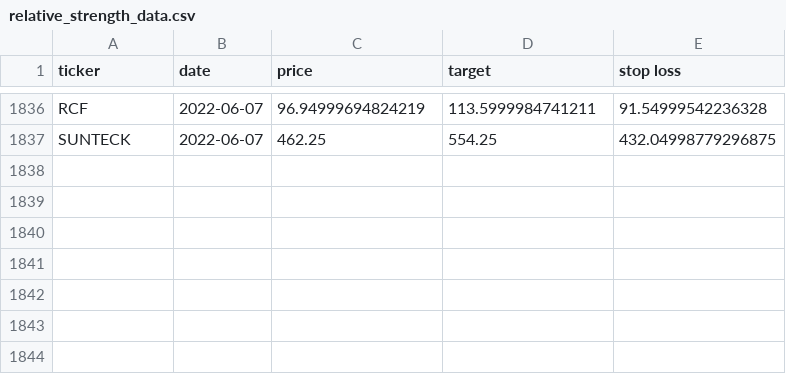
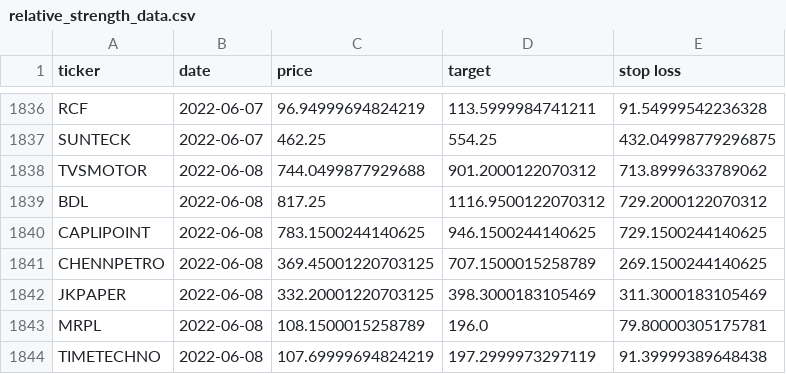
Before and after one commit to sswtlshth/ticker_data, a CSV file: output/relative_strength_data.csv, drawn as a sheet; only a part is shown, gaps mark what is left out.

Commit message:
automated script

```diff
--- a/output/relative_strength_data.csv
+++ b/output/relative_strength_data.csv
@@ -1837 +1837,8 @@ RCF,2022-06-07,96.94999694824219,113.5999984741211,91.54999542236328
 SUNTECK,2022-06-07,462.25,554.25,432.04998779296875
+TVSMOTOR,2022-06-08,744.0499877929688,901.2000122070312,713.8999633789062
+BDL,2022-06-08,817.25,1116.9500122070312,729.2000122070312
+CAPLIPOINT,2022-06-08,783.1500244140625,946.1500244140625,729.1500244140625
+CHENNPETRO,2022-06-08,369.45001220703125,707.1500015258789,269.1500244140625
+JKPAPER,2022-06-08,332.20001220703125,398.3000183105469,311.3000183105469
+MRPL,2022-06-08,108.1500015258789,196.0,79.80000305175781
+TIMETECHNO,2022-06-08,107.69999694824219,197.2999973297119,91.39999389648438
```
